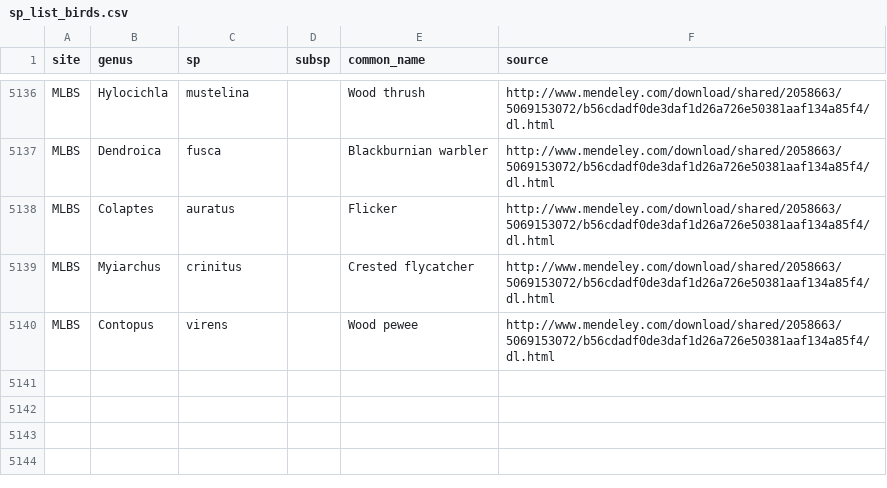
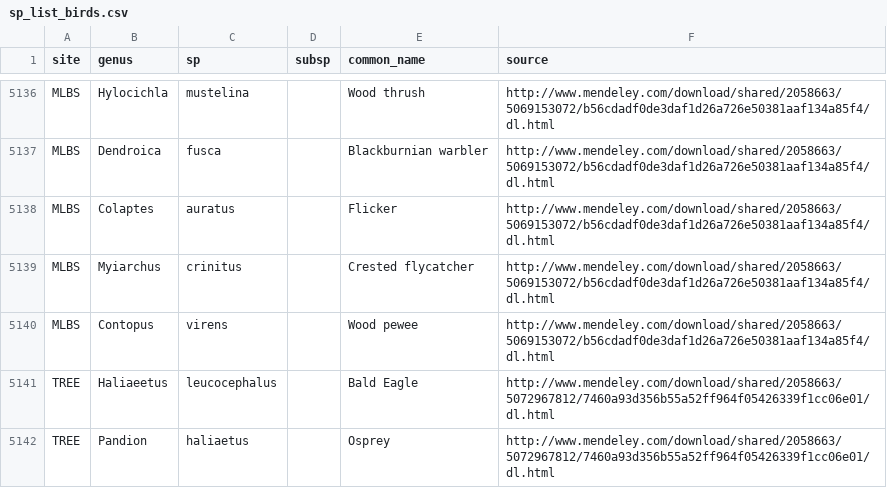
Before and after one commit to fluby/neonetods, a CSV file: data/sp_list_birds.csv, drawn as a sheet; only a part is shown, gaps mark what is left out.

Commit message:
Updated sp_list for TREE, sensitive species only.

```diff
--- a/data/sp_list_birds.csv
+++ b/data/sp_list_birds.csv
@@ -5140 +5140,3 @@ MLBS,Myiarchus,crinitus,,Crested flycatcher,http://www.mendeley.com/download/sha
 MLBS,Contopus,virens,,Wood pewee,http://www.mendeley.com/download/shared/2058663/5069153072/b56cdadf0de3daf1d26a726e50381aaf134a85f4/dl.html
+TREE,Haliaeetus,leucocephalus,,Bald Eagle,http://www.mendeley.com/download/shared/2058663/5072967812/7460a93d356b55a52ff964f05426339f1cc06e01/dl.html
+TREE,Pandion,haliaetus,,Osprey,http://www.mendeley.com/download/shared/2058663/5072967812/7460a93d356b55a52ff964f05426339f1cc06e01/dl.html
```
Also changed, not shown: data/sp_list_herps.csv, data/sp_list_mammals.csv.
